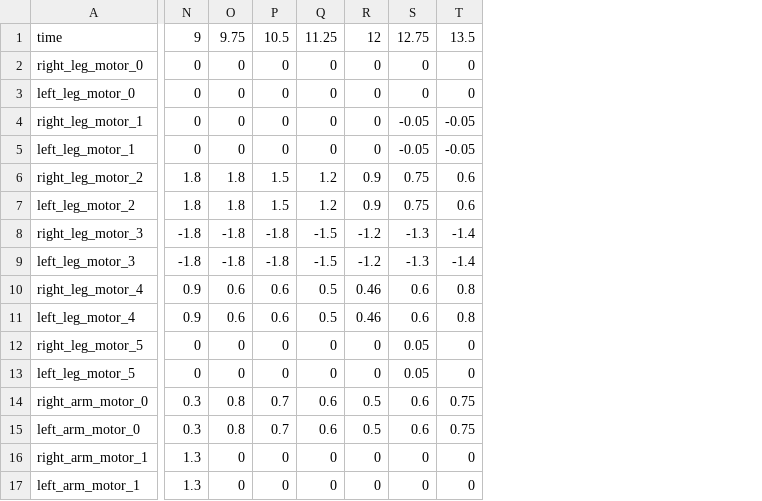
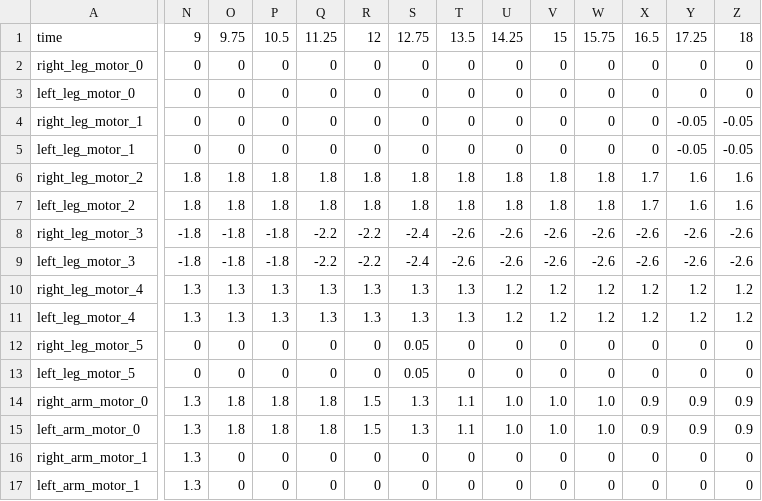
Before and after one commit to utra-robosoccer/soccerbot, a CSV file: soccer_trajectories/trajectories/simulation_getupfront.csv, drawn as a sheet; only a part is shown, gaps mark what is left out; the diff covers the shown part only; the diff names each change by its address in the sheet, - before the commit and + after, or states it on an @@ line.

Commit message:
Finished simulation trajectories for getupfront
Former-commit-id: c5396de8191b649c3cd34590dd7063c846af9319 [formerly 4a1eaf5478e4ddb80a11795331a373725df398ec]
Former-commit-id: 916aafbc378e99abe4c45cc157cda83bda7c3940

```diff
--- a/soccer_trajectories/trajectories/simulation_getupfront.csv
+++ b/soccer_trajectories/trajectories/simulation_getupfront.csv
+column U, rows 1-17: 14.25 | 0 | 0 | 0 | 0 | 1.8 | 1.8 | -2.6 | -2.6 | 1.2 | 1.2 | 0 | 0 | 1.0 | 1.0 | 0 | 0
+column V, rows 1-17: 15 | 0 | 0 | 0 | 0 | 1.8 | 1.8 | -2.6 | -2.6 | 1.2 | 1.2 | 0 | 0 | 1.0 | 1.0 | 0 | 0
+column W, rows 1-17: 15.75 | 0 | 0 | 0 | 0 | 1.8 | 1.8 | -2.6 | -2.6 | 1.2 | 1.2 | 0 | 0 | 1.0 | 1.0 | 0 | 0
+column X, rows 1-17: 16.5 | 0 | 0 | 0 | 0 | 1.7 | 1.7 | -2.6 | -2.6 | 1.2 | 1.2 | 0 | 0 | 0.9 | 0.9 | 0 | 0
+column Y, rows 1-17: 17.25 | 0 | 0 | -0.05 | -0.05 | 1.6 | 1.6 | -2.6 | -2.6 | 1.2 | 1.2 | 0 | 0 | 0.9 | 0.9 | 0 | 0
+column Z, rows 1-17: 18 | 0 | 0 | -0.05 | -0.05 | 1.6 | 1.6 | -2.6 | -2.6 | 1.2 | 1.2 | 0 | 0 | 0.9 | 0.9 | 0 | 0
-S4:S5: -0.05
+S4:S5: 0
-T4:T5: -0.05
+T4:T5: 0
-P6:P7: 1.5
+P6:P7: 1.8
-Q6:Q7: 1.2
+Q6:Q7: 1.8
-R6:R7: 0.9
+R6:R7: 1.8
-S6:S7: 0.75
+S6:S7: 1.8
-T6:T7: 0.6
+T6:T7: 1.8
-Q8:Q9: -1.5
+Q8:Q9: -2.2
-R8:R9: -1.2
+R8:R9: -2.2
-S8:S9: -1.3
+S8:S9: -2.4
-T8:T9: -1.4
+T8:T9: -2.6
-N10:N11: 0.9
+N10:N11: 1.3
-O10:O11: 0.6
+O10:O11: 1.3
-P10:P11: 0.6
+P10:P11: 1.3
-Q10:Q11: 0.5
+Q10:Q11: 1.3
-R10:R11: 0.46
+R10:R11: 1.3
-S10:S11: 0.6
+S10:S11: 1.3
-T10:T11: 0.8
+T10:T11: 1.3
-N14:N15: 0.3
+N14:N15: 1.3
-O14:O15: 0.8
+O14:O15: 1.8
-P14:P15: 0.7
+P14:P15: 1.8
-Q14:Q15: 0.6
+Q14:Q15: 1.8
-R14:R15: 0.5
+R14:R15: 1.5
-S14:S15: 0.6
+S14:S15: 1.3
-T14:T15: 0.75
+T14:T15: 1.1
```
Also changed, not shown: 18 edited cells elsewhere in this file.
